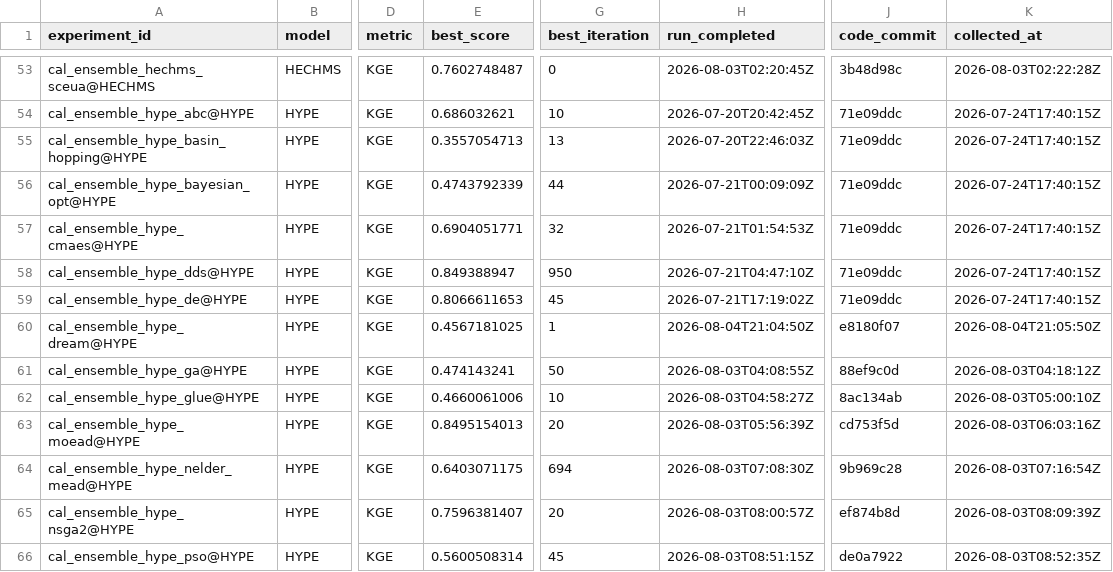
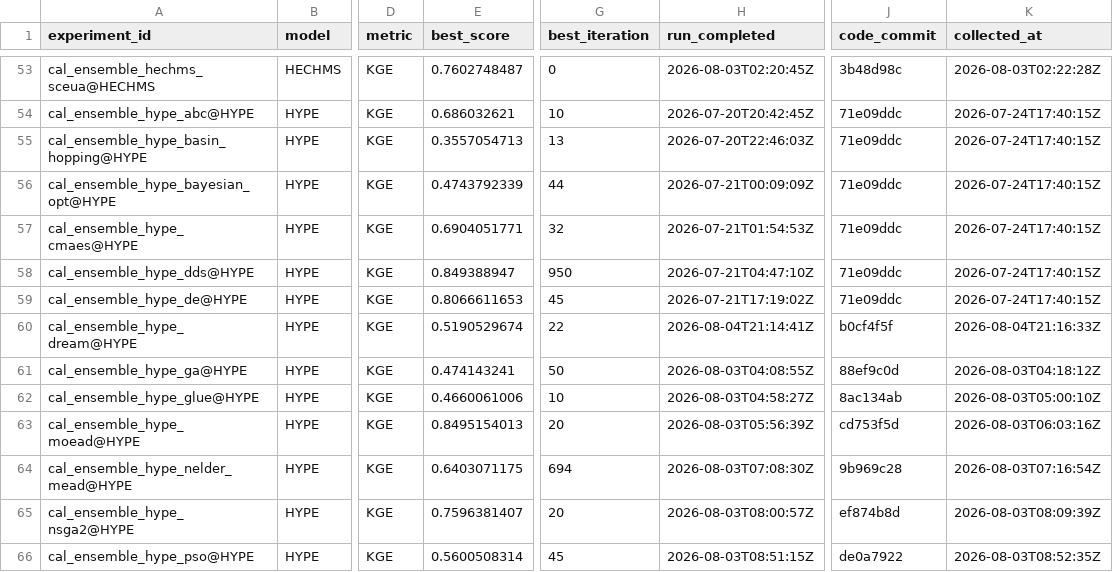
Before and after one commit to DarriEy/SYMFLUENCE, a CSV file: examples/paper_case_studies/repro_status/metrics_wsl.csv, drawn as a sheet; only a part is shown, gaps mark what is left out; the diff names each change by its address in the sheet, - before the commit and + after, or states it on an @@ line.

```diff
--- a/examples/paper_case_studies/repro_status/metrics_wsl.csv
+++ b/examples/paper_case_studies/repro_status/metrics_wsl.csv
-E60 (best_score): 0.4567181025
+E60 (best_score): 0.5190529674
-G60 (best_iteration): 1
+G60 (best_iteration): 22
-H60 (run_completed): 2026-08-04T21:04:50Z
+H60 (run_completed): 2026-08-04T21:14:41Z
-J60 (code_commit): e8180f07
+J60 (code_commit): b0cf4f5f
-K60 (collected_at): 2026-08-04T21:05:50Z
+K60 (collected_at): 2026-08-04T21:16:33Z
```
Also changed, not shown: examples/paper_case_studies/repro_status/comparison.csv.
